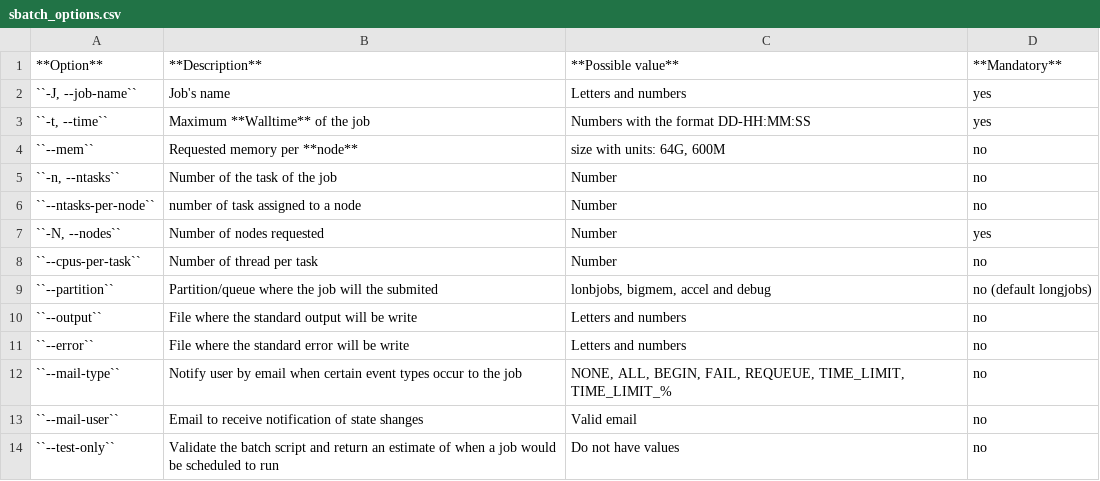
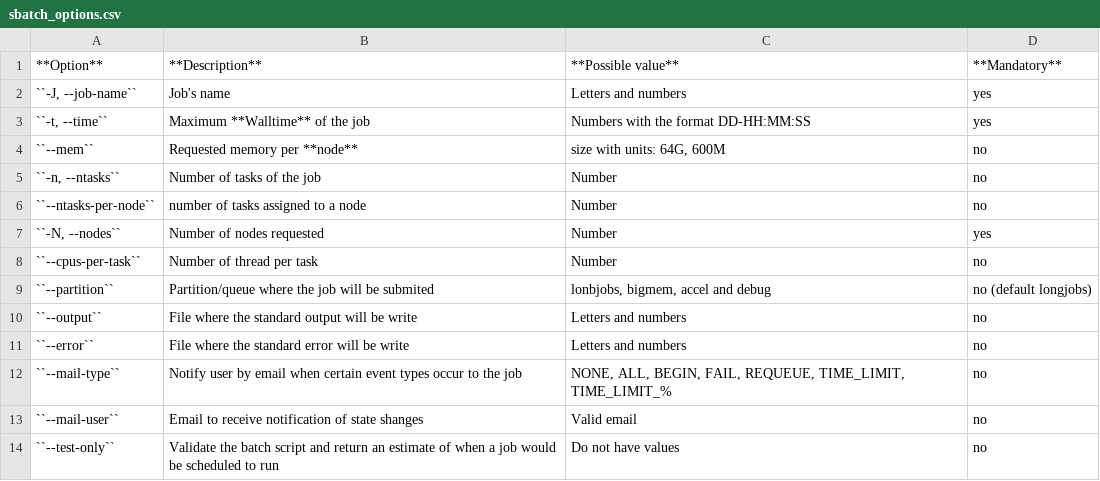
Before and after one commit to eafit-apolo/apolo-users, a CSV file: docs/source/software/resourcemanager/slurm/src/sbatch_options.csv, drawn as a sheet.

```diff
--- a/docs/source/software/resourcemanager/slurm/src/sbatch_options.csv
+++ b/docs/source/software/resourcemanager/slurm/src/sbatch_options.csv
@@ -4,7 +4,7 @@
 ``--mem``,Requested memory per **node**,"size with units: 64G, 600M",no
-"``-n, --ntasks``",Number of the task of the job,Number,no
-``--ntasks-per-node``,number of task assigned to a node,Number,no
+"``-n, --ntasks``",Number of tasks of the job,Number,no
+``--ntasks-per-node``,number of tasks assigned to a node,Number,no
 "``-N, --nodes``",Number of nodes requested,Number,yes
 ``--cpus-per-task``,Number of thread per task,Number,no
-``--partition``,Partition/queue where the job will the submited,"lonbjobs, bigmem, accel and debug",no (default longjobs)
+``--partition``,Partition/queue where the job will be submited,"lonbjobs, bigmem, accel and debug",no (default longjobs)
 ``--output``,File where the standard output will be write,Letters and numbers,no
```
Also changed, not shown: 1 other file.
